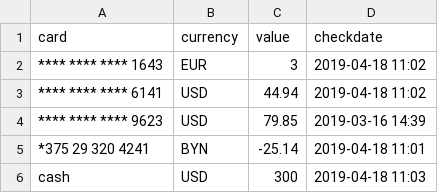
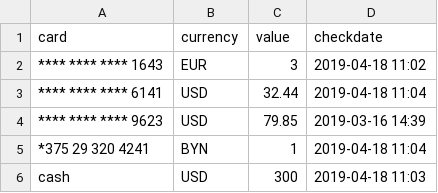
Before and after one commit to abitrolly/opencompany, a CSV file: cards/cards.csv, drawn as a sheet.

Commit message:
velcom balance refill

```diff
--- a/cards/cards.csv
+++ b/cards/cards.csv
@@ -2,5 +2,5 @@ card, currency, value, checkdate
 **** **** **** 1643, EUR, 3, 2019-04-18 11:02
-**** **** **** 6141, USD, 44.94, 2019-04-18 11:02
+**** **** **** 6141, USD, 32.44, 2019-04-18 11:04
 **** **** **** 9623, USD, 79.85, 2019-03-16 14:39
-*375   29  320 4241, BYN, -25.14, 2019-04-18 11:01
+*375   29  320 4241, BYN, 1, 2019-04-18 11:04
 cash, USD, 300, 2019-04-18 11:03
```
